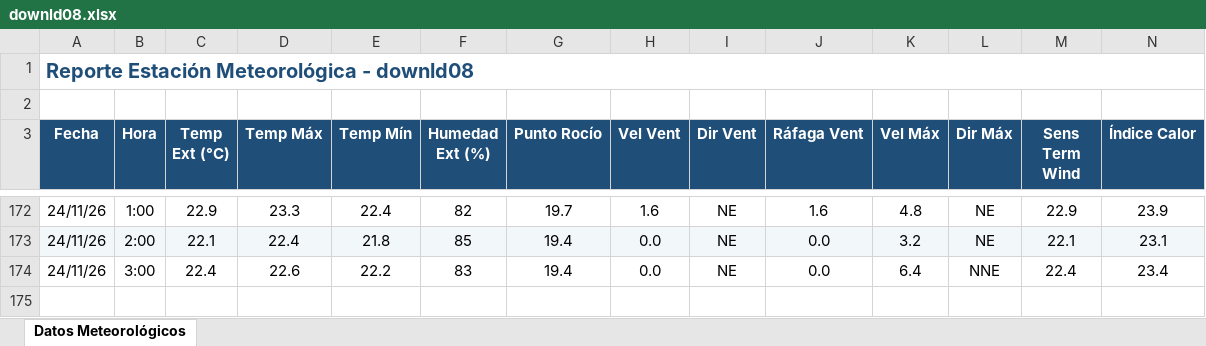
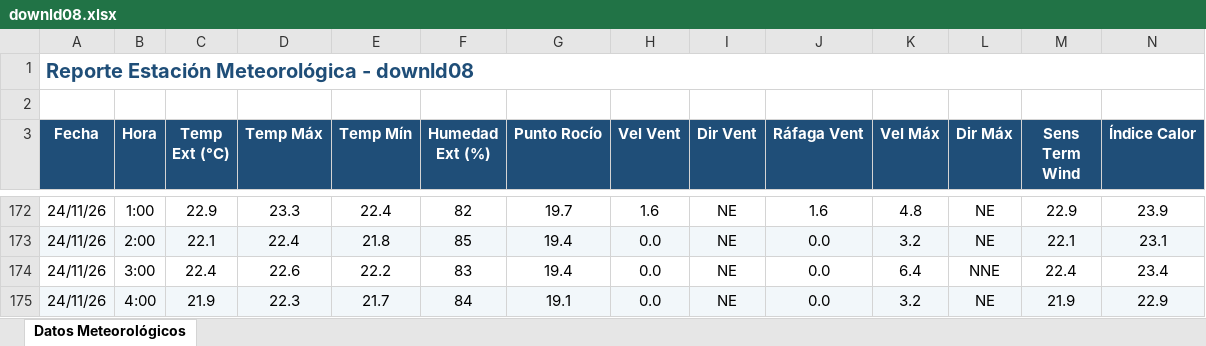
Before and after one commit to intasalta/ema_cerrillos, an Excel workbook: downld08.xlsx, sheet Datos Meteorológicos, drawn as a sheet; only a part is shown, gaps mark what is left out; values as stored, in another font and other column widths than the file's, no borders; rows hold the shown columns only; the diff names each change by its address in the sheet, - before the commit and + after, or states it on an @@ line.

```diff
--- a/downld08.xlsx (sheet Datos Meteorológicos)
+++ b/downld08.xlsx (sheet Datos Meteorológicos)
+row 175: 24/11/26 | 4:00 | 21.9 | 22.3 | 21.7 | 84 | 19.1 | 0.0 | NE | 0.0 | 3.2 | NE | 21.9 | 22.9
```
Also changed, not shown: downld02.xlsx, 2 other files.
